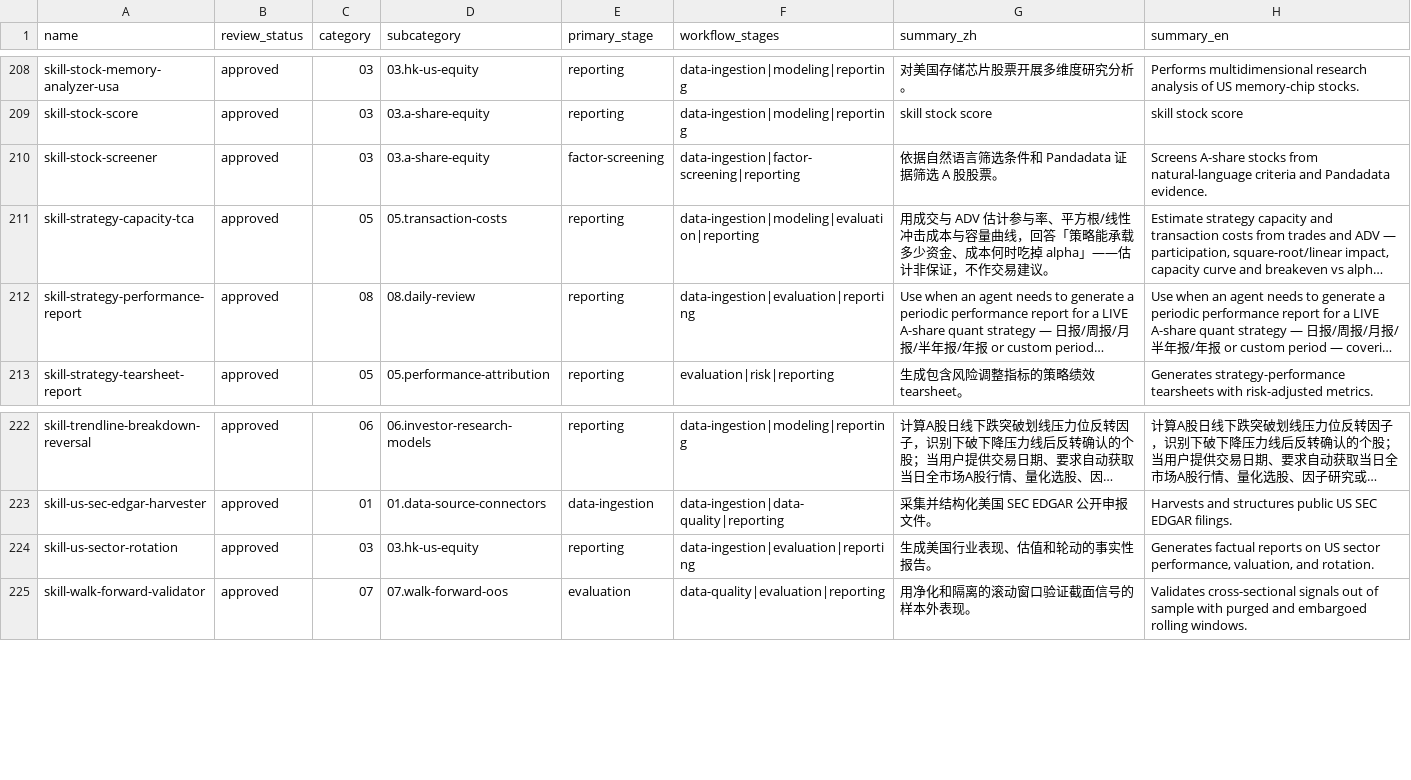
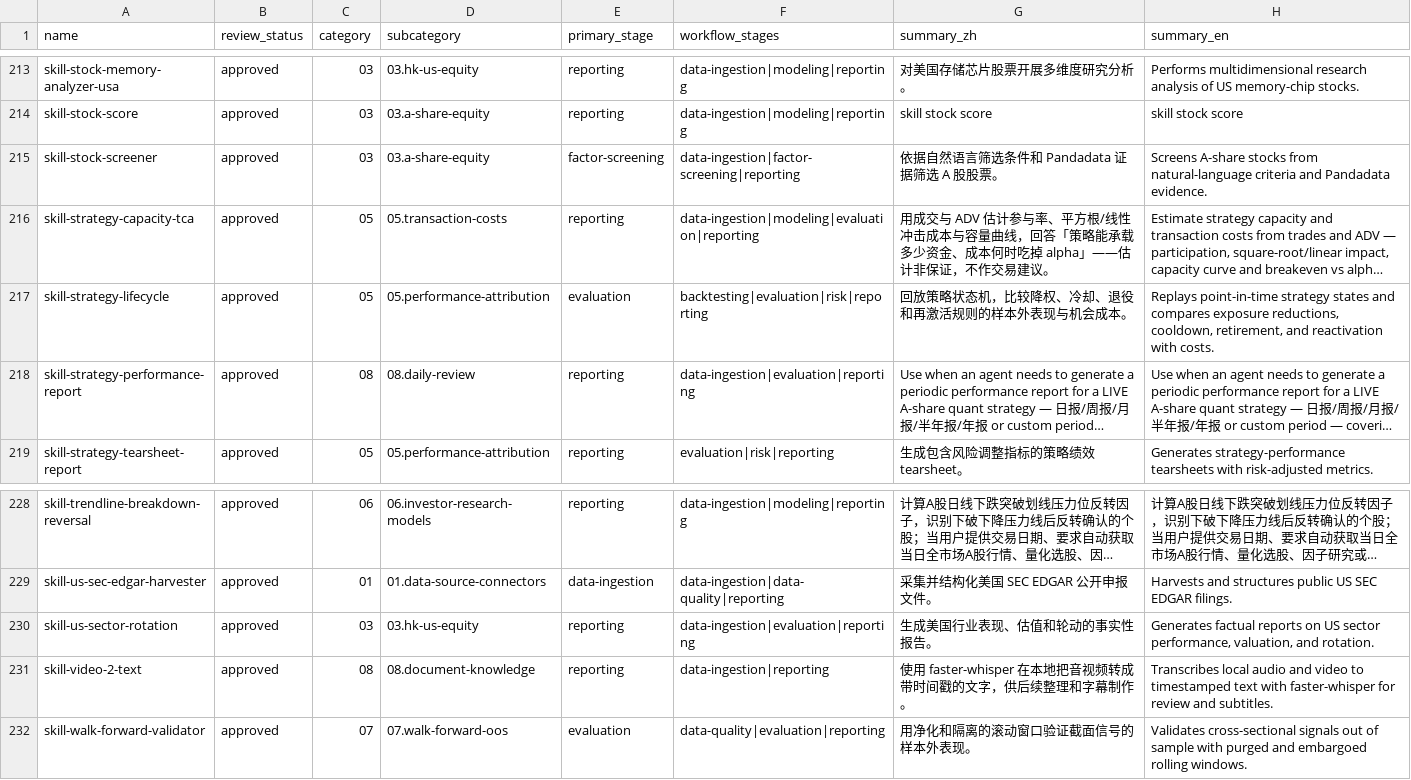
Before and after one commit to quantskills/registry, a CSV file: migration/catalog-assignments-2026-10-09-reviewed.csv, drawn as a sheet; only a part is shown, gaps mark what is left out; long unchanged cells end in …; the diff covers the shown part only; the diff names each change by its address in the sheet, - before the commit and + after, or states it on an @@ line.

Commit message:
Include all ten owner-approved community listings

```diff
--- a/migration/catalog-assignments-2026-10-09-reviewed.csv
+++ b/migration/catalog-assignments-2026-10-09-reviewed.csv
+row 217: skill-strategy-lifecycle | approved | 05 | 05.performance-attribution | evaluation | backtesting|evaluation|risk|reporting | 回放策略状态机，比较降权、冷却、退役和再激活规则的样本外表现与机会成本。 | Replays point-in-time strategy states and compares exposure reductions, cooldown, retirement, and reactivation with costs.
+row 231: skill-video-2-text | approved | 08 | 08.document-knowledge | reporting | data-ingestion|reporting | 使用 faster-whisper 在本地把音视频转成带时间戳的文字，供后续整理和字幕制作。 | Transcribes local audio and video to timestamped text with faster-whisper for review and subtitles.
```
Also changed, not shown: 5 added rows elsewhere in this file, 11 other files.
